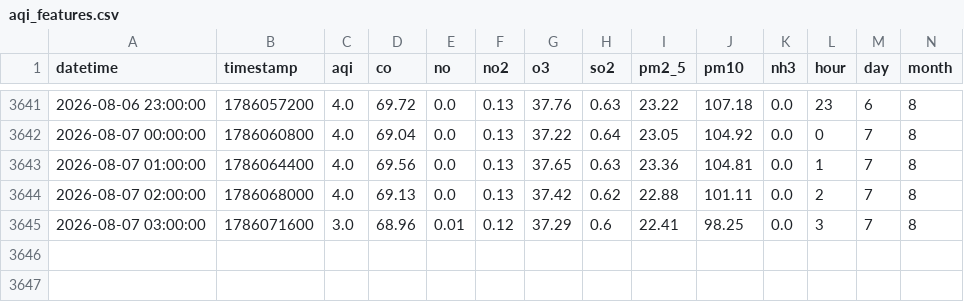
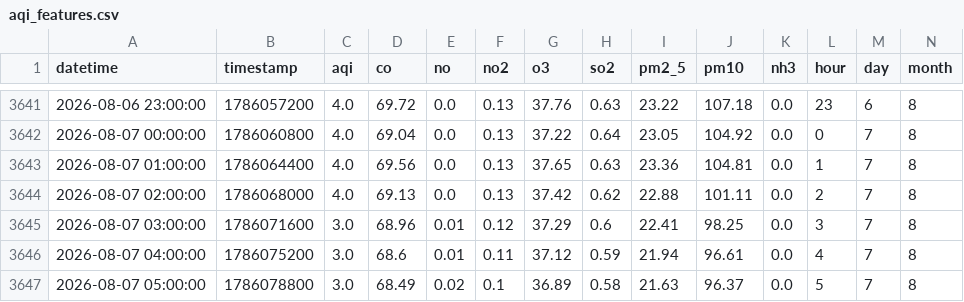
Before and after one commit to Uzicodr/AQI-Predictor-End-to-End-ML-Pipeline-, a CSV file: data/aqi_features.csv, drawn as a sheet; only a part is shown, gaps mark what is left out; rows hold the shown columns only; the diff names each change by its address in the sheet, - before the commit and + after, or states it on an @@ line.

```diff
--- a/data/aqi_features.csv
+++ b/data/aqi_features.csv
+row 3646: 2026-08-07 04:00:00 | 1786075200 | 3.0 | 68.6 | 0.01 | 0.11 | 37.12 | 0.59 | 21.94 | 96.61 | 0.0 | 4 | 7 | 8
+row 3647: 2026-08-07 05:00:00 | 1786078800 | 3.0 | 68.49 | 0.02 | 0.1 | 36.89 | 0.58 | 21.63 | 96.37 | 0.0 | 5 | 7 | 8
```
Also changed, not shown: data/aqi_data.csv.
